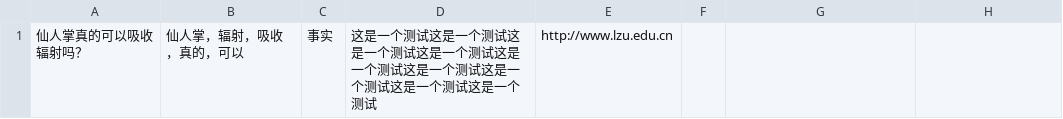
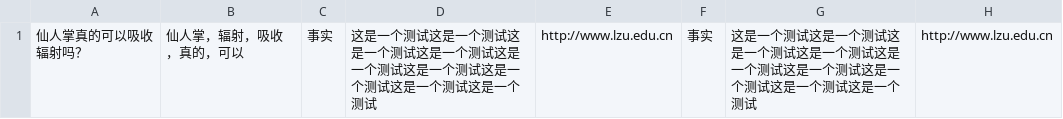
Before and after one commit to yaoqr15/Machine-Learning-Based-Rumors-Detection, a CSV file: Keras_main/temp.csv, drawn as a sheet.

```diff
--- a/Keras_main/temp.csv
+++ b/Keras_main/temp.csv
@@ -1 +1 @@
-仙人掌真的可以吸收辐射吗？,仙人掌，辐射，吸收，真的，可以,事实,这是一个测试这是一个测试这是一个测试这是一个测试这是一个测试这是一个测试这是一个测试这是一个测试这是一个测试,http://www.lzu.edu.cn
+仙人掌真的可以吸收辐射吗？,仙人掌，辐射，吸收，真的，可以,事实,这是一个测试这是一个测试这是一个测试这是一个测试这是一个测试这是一个测试这是一个测试这是一个测试这是一个测试,http://www.lzu.edu.cn,事实,这是一个测试这是一个测试这是一个测试这是一个测试这是一个测试这是一个测试这是一个测试这是一个测试这是一个测试,http://www.lzu.edu.cn
```
Also changed, not shown: 5 other files.
